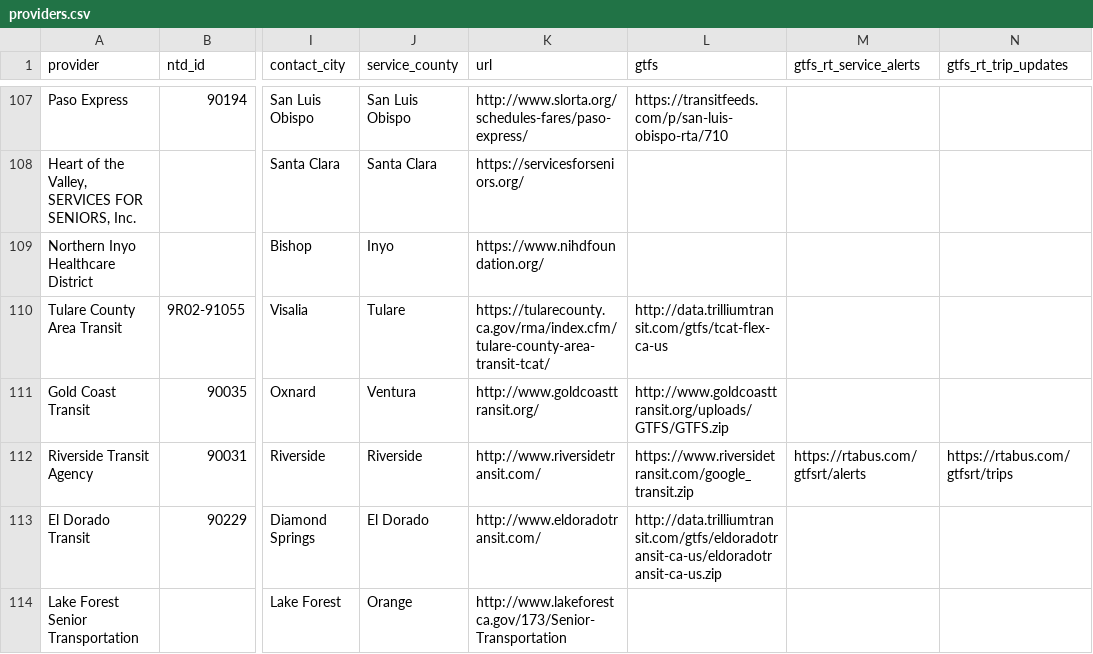
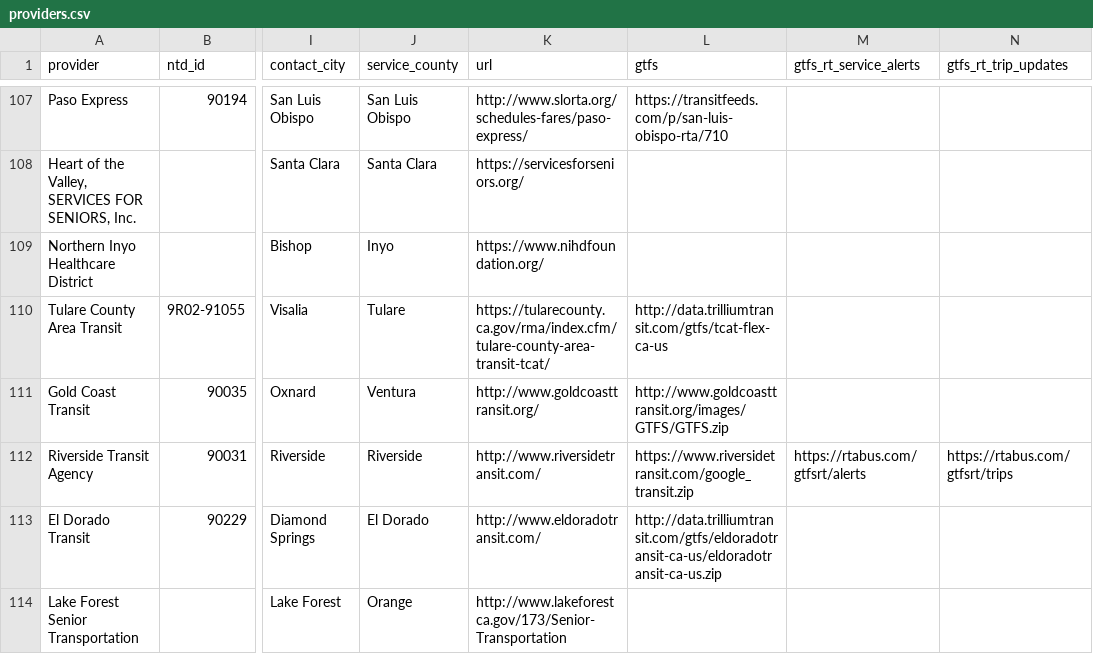
Before and after one commit to cal-itp/mobility-marketplace, a CSV file: metadata/providers/providers.csv, drawn as a sheet; only a part is shown, gaps mark what is left out; the diff names each change by its address in the sheet, - before the commit and + after, or states it on an @@ line.

```diff
--- a/metadata/providers/providers.csv
+++ b/metadata/providers/providers.csv
-L111 (gtfs): http://www.goldcoasttransit.org/uploads/GTFS/GTFS.zip
+L111 (gtfs): http://www.goldcoasttransit.org/images/GTFS/GTFS.zip
```
Also changed, not shown: 7 other files.
